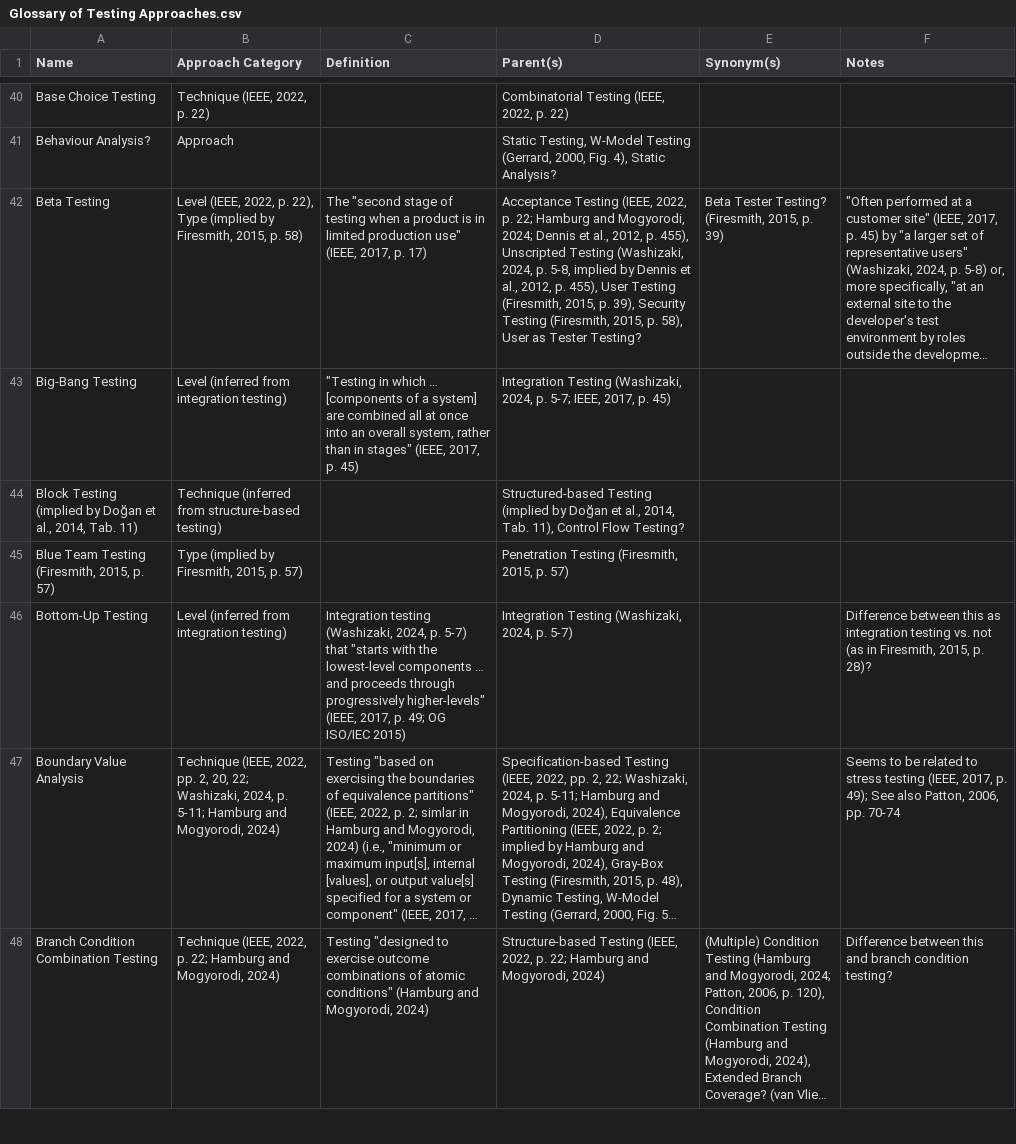
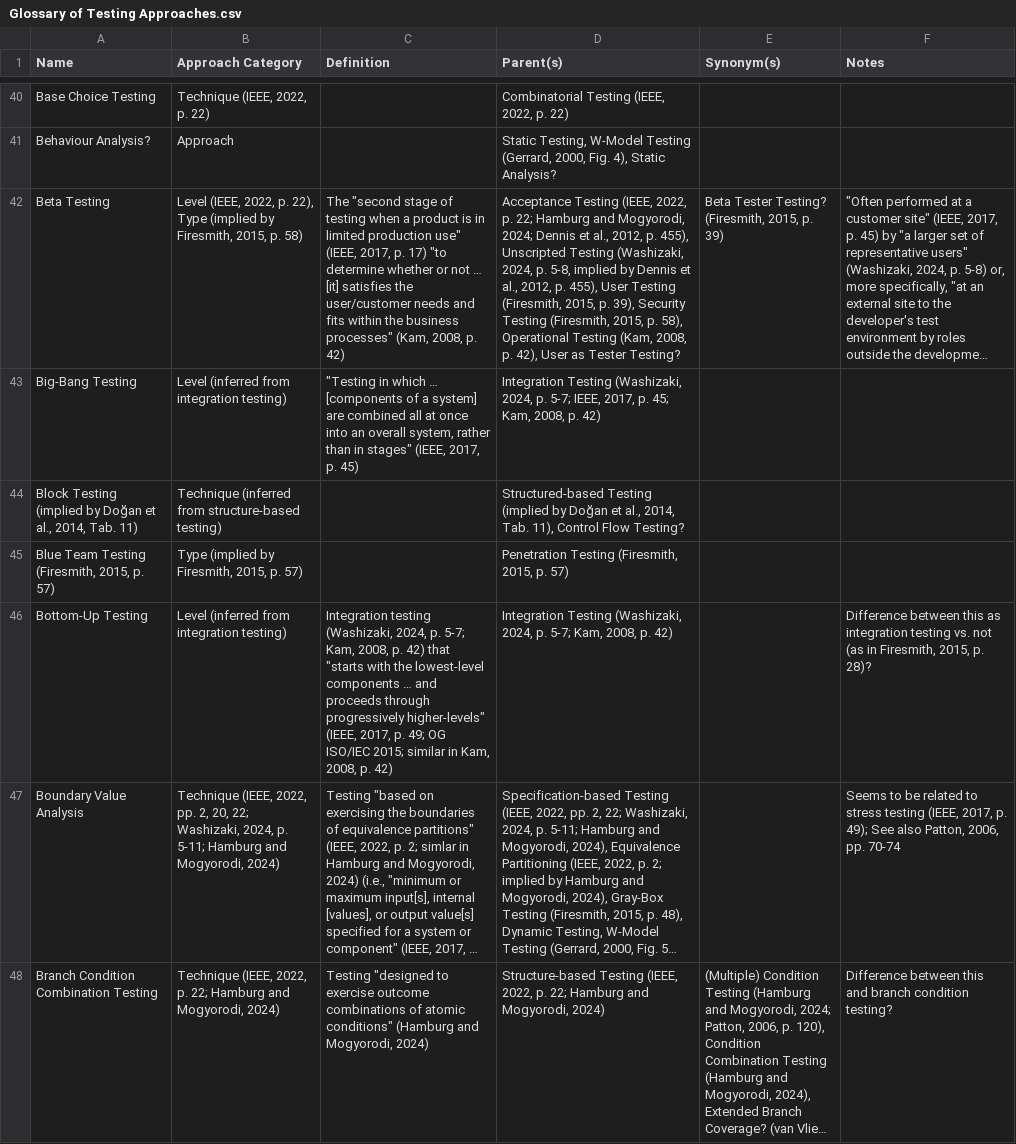
Before and after one commit to samm82/TestingTesting, a CSV file: Glossary of Testing Approaches.csv, drawn as a sheet; only a part is shown, gaps mark what is left out; long unchanged cells end in …; the diff covers the shown part only; the diff names each change by its address in the sheet, - before the commit and + after, or states it on an @@ line.

Commit message:
Add A-C (and web testing) defs from Kam2008

```diff
--- a/Glossary of Testing Approaches.csv
+++ b/Glossary of Testing Approaches.csv
-C42 (Definition): …p. 17)
+C42 (Definition): …p. 17) "to determine whether or not … [it] satisfies the user/customer needs and fits within the business processes" (Kam, 2008, p. 42)
-D42 (Parent(s)): …p. 58), User as…
+D42 (Parent(s)): …p. 58), Operational Testing (Kam, 2008, p. 42), User as…
-D43 (Parent(s)): …2017, p. 45)
+D43 (Parent(s)): …2017, p. 45; Kam, 2008, p. 42)
-C46 (Definition): …2024, p. 5-7) that "starts with the lowest‐level components … and proceeds through progressively higher‐levels" (IEEE, 2017, p. 49; OG ISO/IEC 2015)
+C46 (Definition): …2024, p. 5-7; Kam, 2008, p. 42) that "starts with the lowest‐level components … and proceeds through progressively higher‐levels" (IEEE, 2017, p. 49; OG ISO/IEC 2015; similar in Kam, 2008, p. 42)
-D46 (Parent(s)): …2024, p. 5-7)
+D46 (Parent(s)): …2024, p. 5-7; Kam, 2008, p. 42)
```
Also changed, not shown: 1 added row and 22 edited cells elsewhere in this file, 4 other files.
